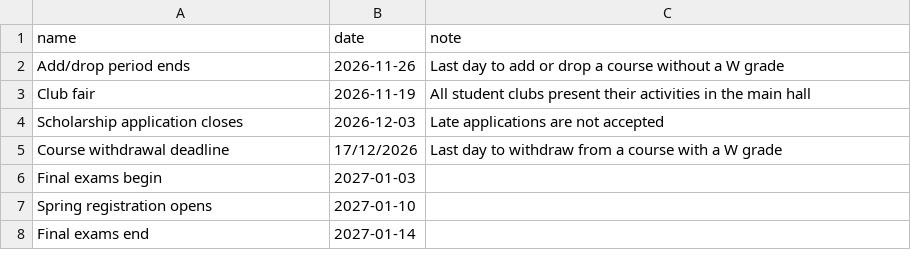
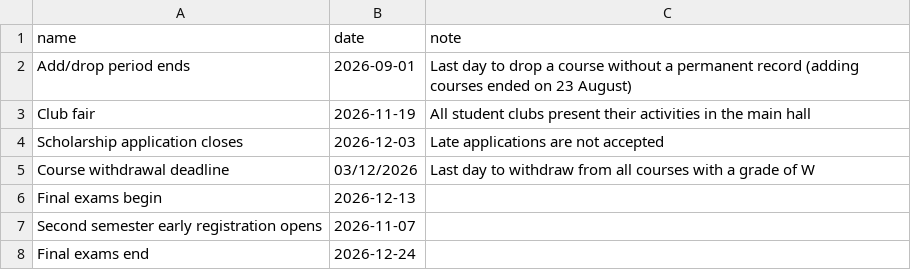
Before and after one commit to 1Baleid/tuwaiq-agent-team, a CSV file: data/deadlines.csv, drawn as a sheet.

```diff
--- a/data/deadlines.csv
+++ b/data/deadlines.csv
@@ -1,8 +1,8 @@
 name,date,note
-Add/drop period ends,2026-11-26,Last day to add or drop a course without a W grade
+Add/drop period ends,2026-09-01,Last day to drop a course without a permanent record (adding courses ended on 23 August)
 Club fair,2026-11-19,All student clubs present their activities in the main hall
 Scholarship application closes,2026-12-03,Late applications are not accepted
-Course withdrawal deadline,17/12/2026,Last day to withdraw from a course with a W grade
-Final exams begin,2027-01-03,
-Spring registration opens,2027-01-10,
-Final exams end,2027-01-14,
+Course withdrawal deadline,03/12/2026,Last day to withdraw from all courses with a grade of W
+Final exams begin,2026-12-13,
+Second semester early registration opens,2026-11-07,
+Final exams end,2026-12-24,
```
Also changed, not shown: 15 other files.
